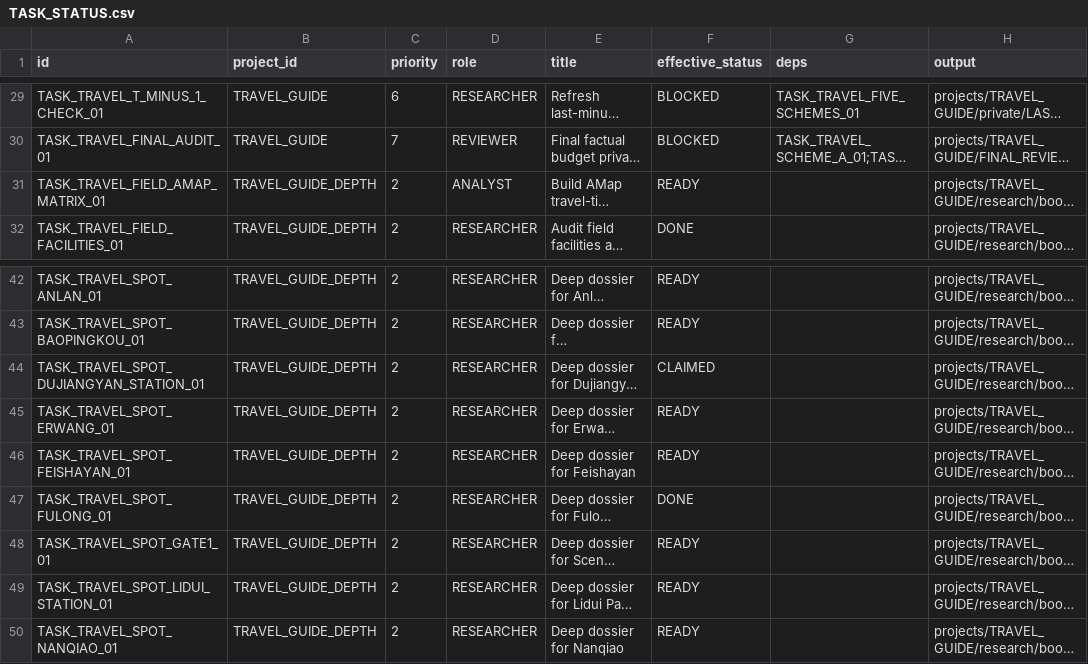
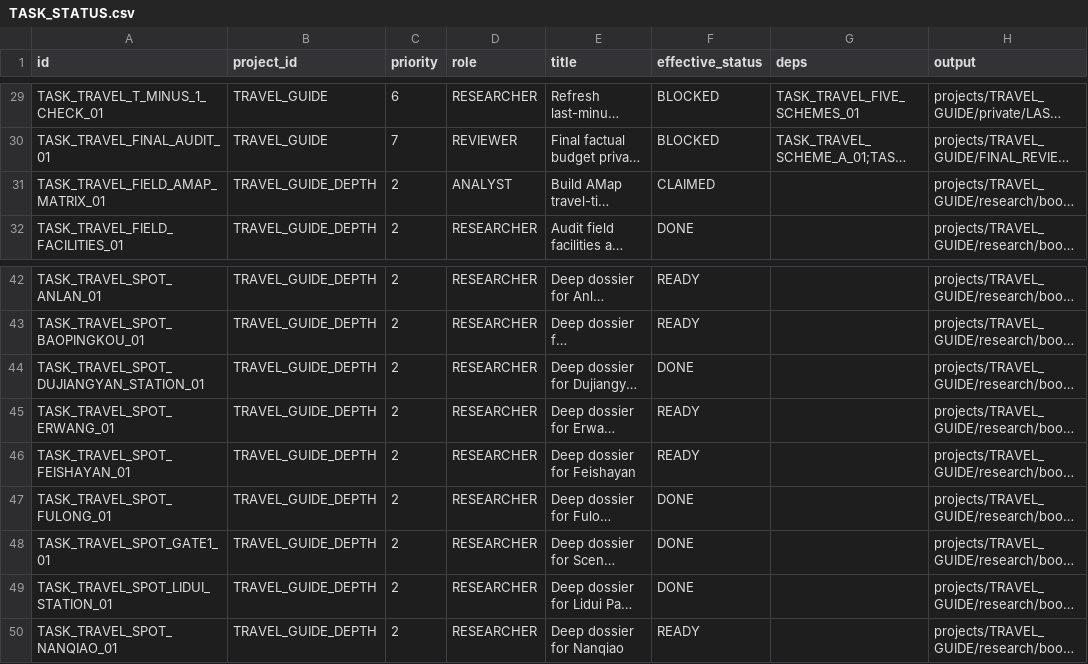
Before and after one commit to ZXYHtech/UOS, a CSV file: coordination/runtime/TASK_STATUS.csv, drawn as a sheet; only a part is shown, gaps mark what is left out; long unchanged cells end in …; the diff names each change by its address in the sheet, - before the commit and + after, or states it on an @@ line.

```diff
--- a/coordination/runtime/TASK_STATUS.csv
+++ b/coordination/runtime/TASK_STATUS.csv
-F31 (effective_status): READY
+F31 (effective_status): CLAIMED
-F44 (effective_status): CLAIMED
+F44 (effective_status): DONE
-F48:F49 (effective_status): READY
+F48:F49 (effective_status): DONE
```
Also changed, not shown: coordination/runtime/WORK_MARKET.csv, 1 other file.
